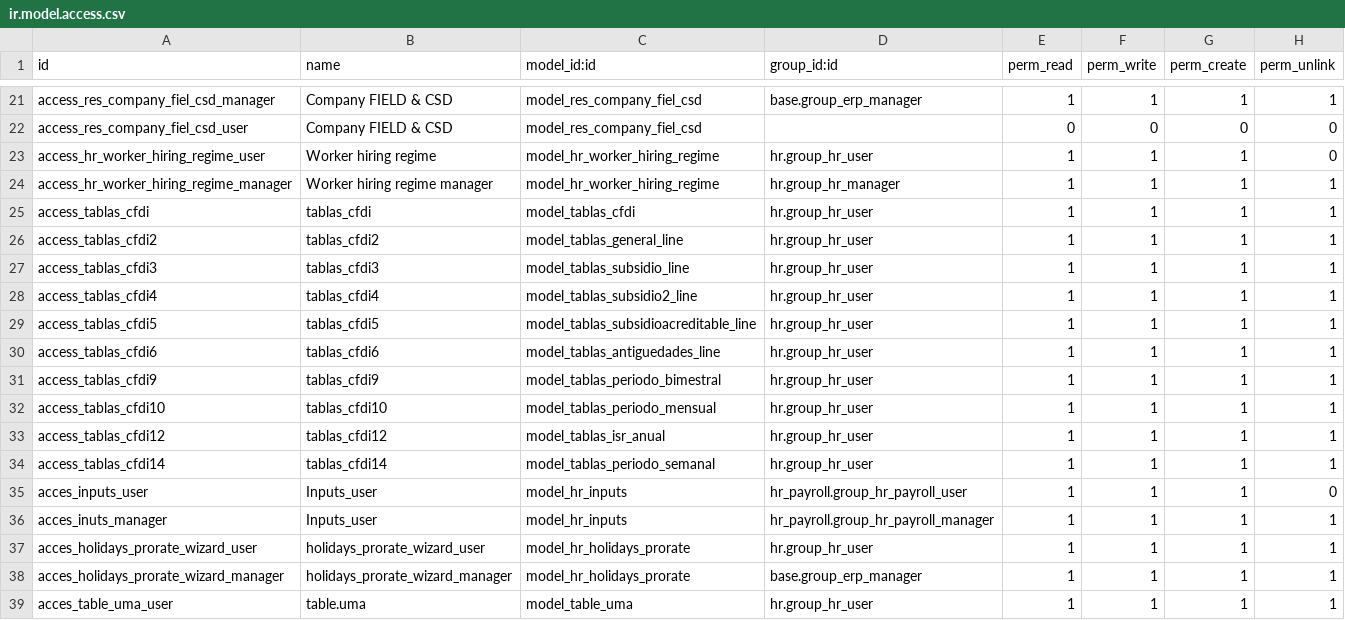
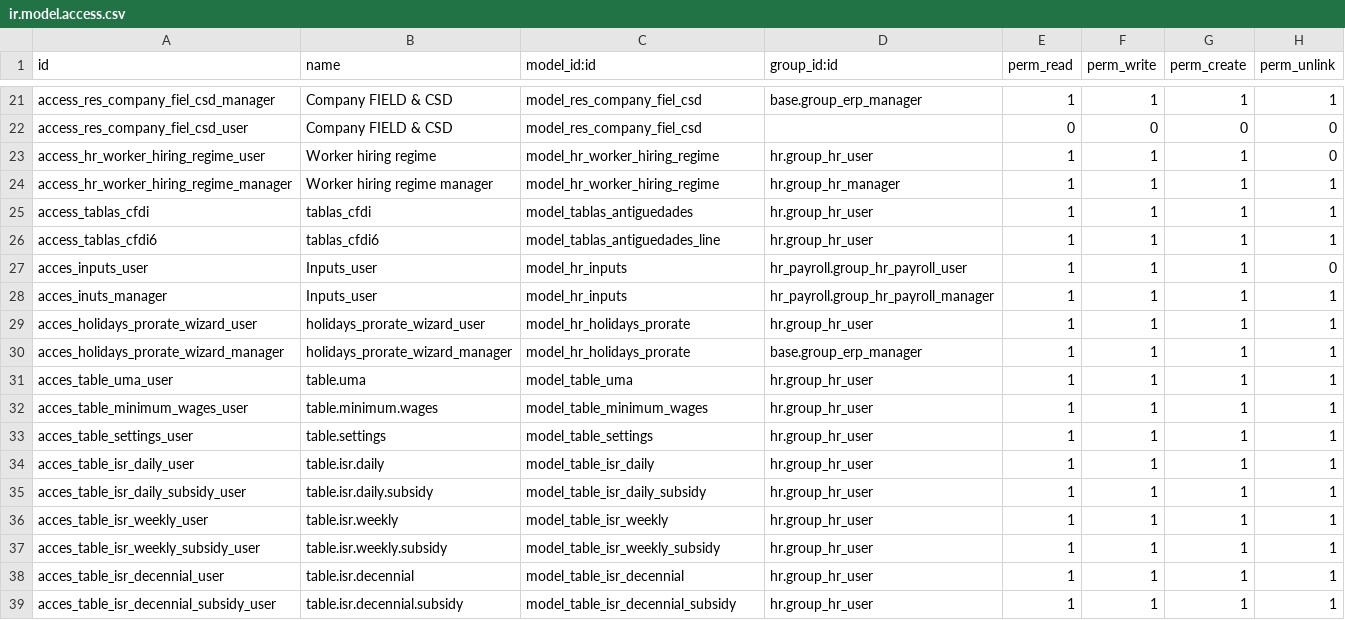
Before and after one commit to SSofthard/portal-nominas, a CSV file: payroll_mexico/security/ir.model.access.csv, drawn as a sheet; only a part is shown, gaps mark what is left out; the shorter side is filled out with more unchanged rows.

Commit message:
[IMP] Quitando tabla CFDI

```diff
--- a/payroll_mexico/security/ir.model.access.csv
+++ b/payroll_mexico/security/ir.model.access.csv
@@ -24,12 +24,4 @@ access_hr_worker_hiring_regime_user,Worker hiring regime,model_hr_worker_hiring_
 access_hr_worker_hiring_regime_manager,Worker hiring regime manager,model_hr_worker_hiring_regime,hr.group_hr_manager,1,1,1,1
-access_tablas_cfdi,tablas_cfdi,model_tablas_cfdi,hr.group_hr_user,1,1,1,1
-access_tablas_cfdi2,tablas_cfdi2,model_tablas_general_line,hr.group_hr_user,1,1,1,1
-access_tablas_cfdi3,tablas_cfdi3,model_tablas_subsidio_line,hr.group_hr_user,1,1,1,1
-access_tablas_cfdi4,tablas_cfdi4,model_tablas_subsidio2_line,hr.group_hr_user,1,1,1,1
-access_tablas_cfdi5,tablas_cfdi5,model_tablas_subsidioacreditable_line,hr.group_hr_user,1,1,1,1
+access_tablas_cfdi,tablas_cfdi,model_tablas_antiguedades,hr.group_hr_user,1,1,1,1
 access_tablas_cfdi6,tablas_cfdi6,model_tablas_antiguedades_line,hr.group_hr_user,1,1,1,1
-access_tablas_cfdi9,tablas_cfdi9,model_tablas_periodo_bimestral,hr.group_hr_user,1,1,1,1
-access_tablas_cfdi10,tablas_cfdi10,model_tablas_periodo_mensual,hr.group_hr_user,1,1,1,1
-access_tablas_cfdi12,tablas_cfdi12,model_tablas_isr_anual,hr.group_hr_user,1,1,1,1
-access_tablas_cfdi14,tablas_cfdi14,model_tablas_periodo_semanal,hr.group_hr_user,1,1,1,1
 acces_inputs_user,Inputs_user,model_hr_inputs,hr_payroll.group_hr_payroll_user,1,1,1,0
```
Also changed, not shown: 8 other files.
